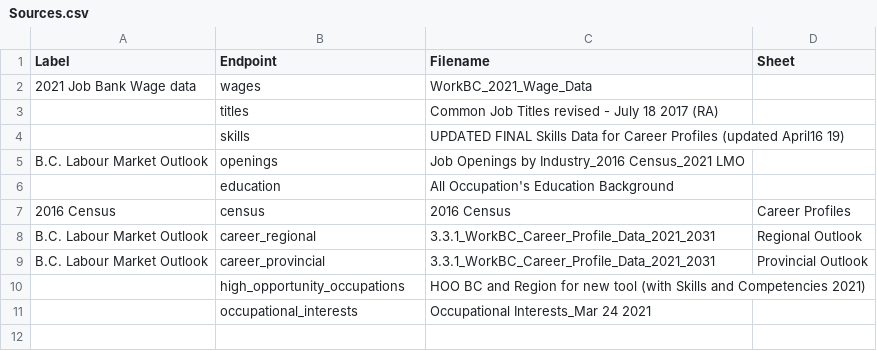
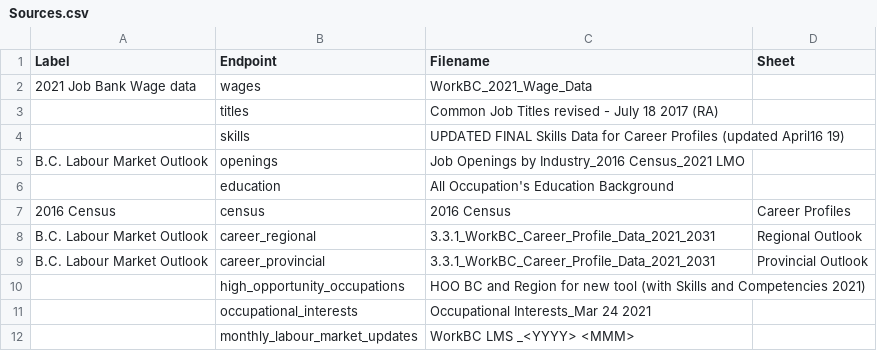
Before and after one commit to bcgov/workbc-ssot, a CSV file: migration/load/Sources.csv, drawn as a sheet; the diff names each change by its address in the sheet, - before the commit and + after, or states it on an @@ line.

Commit message:
[WR-740] Labour market monthly updates

```diff
--- a/migration/load/Sources.csv
+++ b/migration/load/Sources.csv
+row 12:  | monthly_labour_market_updates | WorkBC LMS _<YYYY> <MMM>
```
Also changed, not shown: 2 other files.
